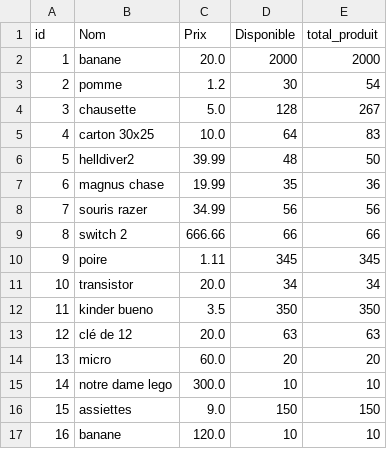
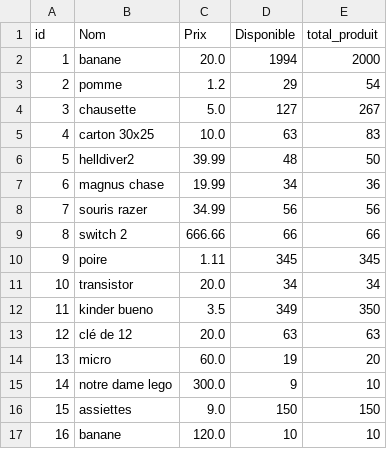
Before and after one commit to mbrahimi-maker/Projet-4, a CSV file: Data/produit.csv, drawn as a sheet.

```diff
--- a/Data/produit.csv
+++ b/Data/produit.csv
@@ -1,8 +1,8 @@
 id,Nom,Prix,Disponible,total_produit
-1,banane,20.0,2000,2000
-2,pomme,1.2,30,54
-3,chausette,5.0,128,267
-4,carton 30x25,10.0,64,83
+1,banane,20.0,1994,2000
+2,pomme,1.2,29,54
+3,chausette,5.0,127,267
+4,carton 30x25,10.0,63,83
 5,helldiver2,39.99,48,50
-6,magnus chase,19.99,35,36
+6,magnus chase,19.99,34,36
 7,souris razer,34.99,56,56
@@ -11,6 +11,6 @@ id,Nom,Prix,Disponible,total_produit
 10,transistor,20.0,34,34
-11,kinder bueno,3.5,350,350
+11,kinder bueno,3.5,349,350
 12,clé de 12,20.0,63,63
-13,micro,60.0,20,20
-14,notre dame lego,300.0,10,10
+13,micro,60.0,19,20
+14,notre dame lego,300.0,9,10
 15,assiettes,9.0,150,150
```
Also changed, not shown: Data/commande.csv, Data/logs.csv, 2 other files.
